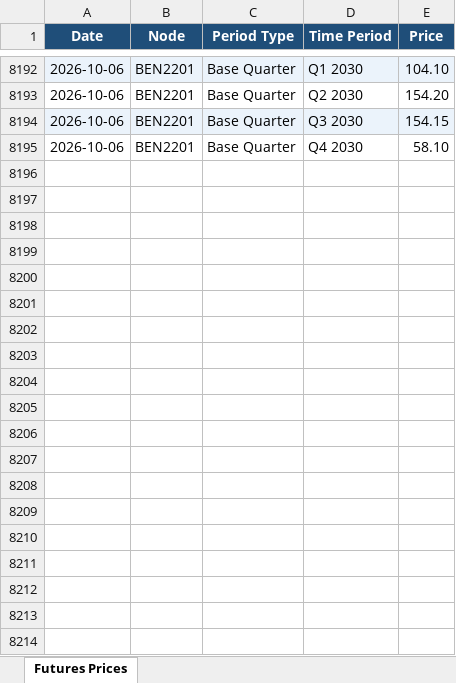
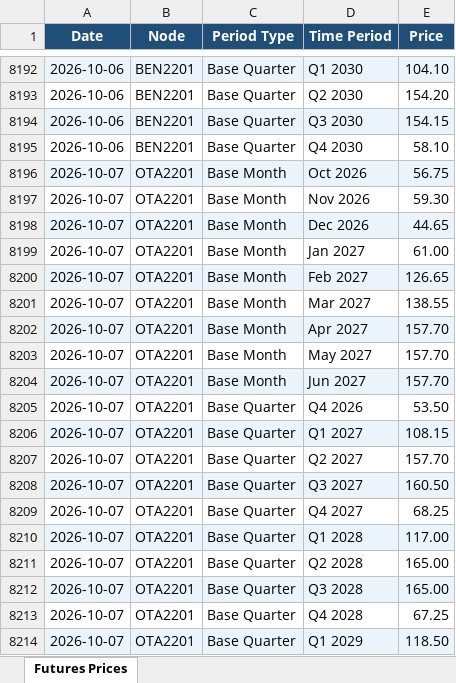
Before and after one commit to fraserstrategicsolutions/asx-nz-futures, an Excel workbook: asx_nz_futures.xlsx, sheet Futures Prices, drawn as a sheet; only a part is shown, gaps mark what is left out; values as stored, in another font and other column widths than the file's, no borders; the diff covers the shown part only; the diff names each change by its address in the sheet, - before the commit and + after, or states it on an @@ line.

```diff
--- a/asx_nz_futures.xlsx (sheet Futures Prices)
+++ b/asx_nz_futures.xlsx (sheet Futures Prices)
+row 8196: 2026-10-07 | OTA2201 | Base Month | Oct 2026 | 56.75
+row 8197: 2026-10-07 | OTA2201 | Base Month | Nov 2026 | 59.30
+row 8198: 2026-10-07 | OTA2201 | Base Month | Dec 2026 | 44.65
+row 8199: 2026-10-07 | OTA2201 | Base Month | Jan 2027 | 61.00
+row 8200: 2026-10-07 | OTA2201 | Base Month | Feb 2027 | 126.65
+row 8201: 2026-10-07 | OTA2201 | Base Month | Mar 2027 | 138.55
+row 8202: 2026-10-07 | OTA2201 | Base Month | Apr 2027 | 157.70
+row 8203: 2026-10-07 | OTA2201 | Base Month | May 2027 | 157.70
+row 8204: 2026-10-07 | OTA2201 | Base Month | Jun 2027 | 157.70
+row 8205: 2026-10-07 | OTA2201 | Base Quarter | Q4 2026 | 53.50
+row 8206: 2026-10-07 | OTA2201 | Base Quarter | Q1 2027 | 108.15
+row 8207: 2026-10-07 | OTA2201 | Base Quarter | Q2 2027 | 157.70
+row 8208: 2026-10-07 | OTA2201 | Base Quarter | Q3 2027 | 160.50
+row 8209: 2026-10-07 | OTA2201 | Base Quarter | Q4 2027 | 68.25
+row 8210: 2026-10-07 | OTA2201 | Base Quarter | Q1 2028 | 117.00
+row 8211: 2026-10-07 | OTA2201 | Base Quarter | Q2 2028 | 165.00
+row 8212: 2026-10-07 | OTA2201 | Base Quarter | Q3 2028 | 165.00
+row 8213: 2026-10-07 | OTA2201 | Base Quarter | Q4 2028 | 67.25
+row 8214: 2026-10-07 | OTA2201 | Base Quarter | Q1 2029 | 118.50
```
Also changed, not shown: 33 added rows elsewhere in this sheet.
